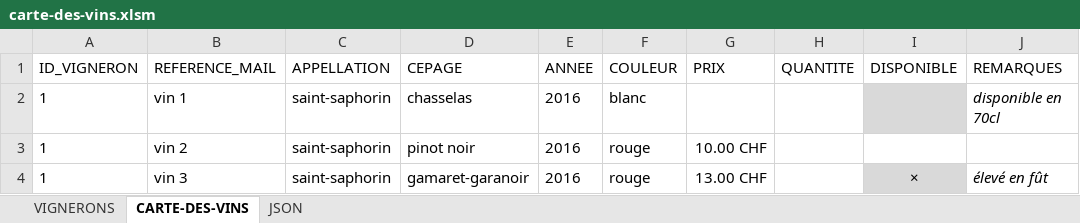
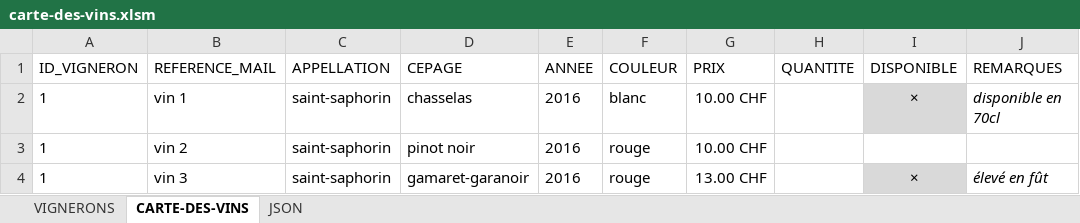
Before and after one commit to deuxfoiscinq/deuxfoiscinq, an Excel workbook: la-cave-de-deuxfoiscinq/carte-des-vins.xlsm, sheet CARTE-DES-VINS, drawn as a sheet; only a part is shown; values as stored, in another font and other column widths than the file's, no borders; table styles not drawn; the diff names each change by its address in the sheet, - before the commit and + after, or states it on an @@ line.

```diff
--- a/la-cave-de-deuxfoiscinq/carte-des-vins.xlsm (sheet CARTE-DES-VINS)
+++ b/la-cave-de-deuxfoiscinq/carte-des-vins.xlsm (sheet CARTE-DES-VINS)
-G2 (PRIX): (empty)
+G2 (PRIX): 10.00 CHF
-I2 (DISPONIBLE): (empty)
+I2 (DISPONIBLE): ×
```
Also changed, not shown: charts or pictures, 2 other files.
